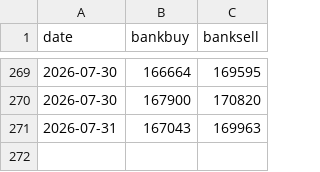
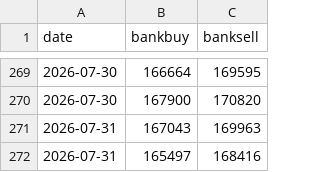
Before and after one commit to crloh2710/uobgoldscrape, a CSV file: prices.csv, drawn as a sheet; only a part is shown, gaps mark what is left out.

```diff
--- a/prices.csv
+++ b/prices.csv
@@ -271 +271,2 @@
 2026-07-31,167043,169963
+2026-07-31,165497,168416
```
